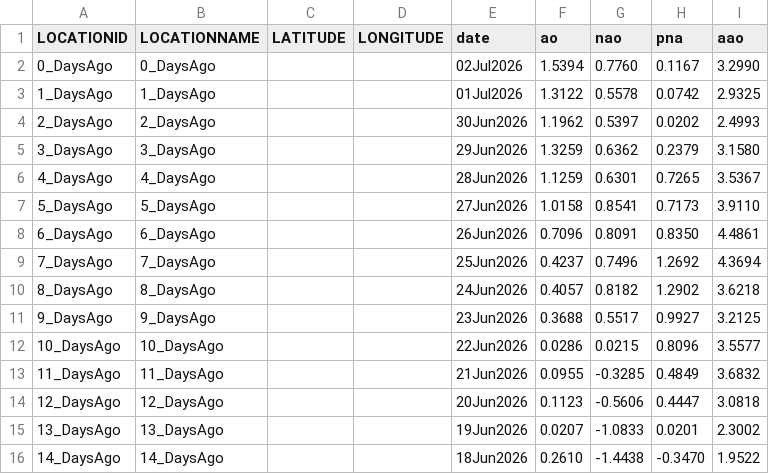
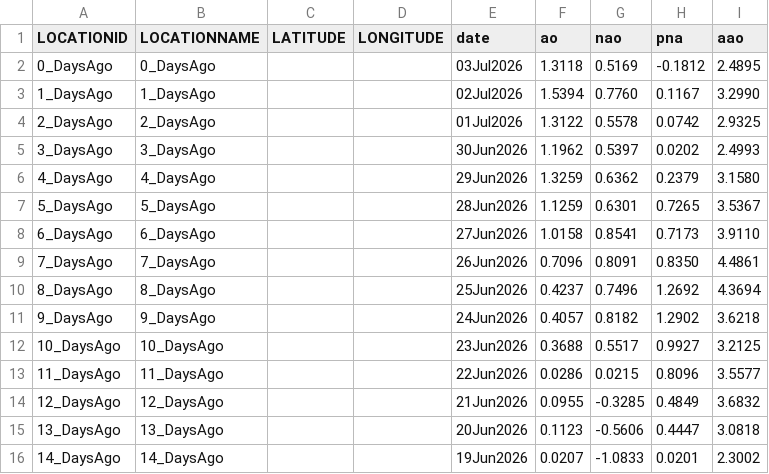
Before and after one commit to theweatherman561/cpcTeleconnectionNavCSV, a CSV file: cpcTeleconnection.csv, drawn as a sheet.

Commit message:
updated files

```diff
--- a/cpcTeleconnection.csv
+++ b/cpcTeleconnection.csv
@@ -1,16 +1,16 @@
 LOCATIONID,LOCATIONNAME,LATITUDE,LONGITUDE,date,ao,nao,pna,aao
-0_DaysAgo,0_DaysAgo,,,02Jul2026,1.5394,0.7760,0.1167,3.2990
-1_DaysAgo,1_DaysAgo,,,01Jul2026,1.3122,0.5578,0.0742,2.9325
-2_DaysAgo,2_DaysAgo,,,30Jun2026,1.1962,0.5397,0.0202,2.4993
-3_DaysAgo,3_DaysAgo,,,29Jun2026,1.3259,0.6362,0.2379,3.1580
-4_DaysAgo,4_DaysAgo,,,28Jun2026,1.1259,0.6301,0.7265,3.5367
-5_DaysAgo,5_DaysAgo,,,27Jun2026,1.0158,0.8541,0.7173,3.9110
-6_DaysAgo,6_DaysAgo,,,26Jun2026,0.7096,0.8091,0.8350,4.4861
-7_DaysAgo,7_DaysAgo,,,25Jun2026,0.4237,0.7496,1.2692,4.3694
-8_DaysAgo,8_DaysAgo,,,24Jun2026,0.4057,0.8182,1.2902,3.6218
-9_DaysAgo,9_DaysAgo,,,23Jun2026,0.3688,0.5517,0.9927,3.2125
-10_DaysAgo,10_DaysAgo,,,22Jun2026,0.0286,0.0215,0.8096,3.5577
-11_DaysAgo,11_DaysAgo,,,21Jun2026,0.0955,-0.3285,0.4849,3.6832
-12_DaysAgo,12_DaysAgo,,,20Jun2026,0.1123,-0.5606,0.4447,3.0818
-13_DaysAgo,13_DaysAgo,,,19Jun2026,0.0207,-1.0833,0.0201,2.3002
-14_DaysAgo,14_DaysAgo,,,18Jun2026,0.2610,-1.4438,-0.3470,1.9522
+0_DaysAgo,0_DaysAgo,,,03Jul2026,1.3118,0.5169,-0.1812,2.4895
+1_DaysAgo,1_DaysAgo,,,02Jul2026,1.5394,0.7760,0.1167,3.2990
+2_DaysAgo,2_DaysAgo,,,01Jul2026,1.3122,0.5578,0.0742,2.9325
+3_DaysAgo,3_DaysAgo,,,30Jun2026,1.1962,0.5397,0.0202,2.4993
+4_DaysAgo,4_DaysAgo,,,29Jun2026,1.3259,0.6362,0.2379,3.1580
+5_DaysAgo,5_DaysAgo,,,28Jun2026,1.1259,0.6301,0.7265,3.5367
+6_DaysAgo,6_DaysAgo,,,27Jun2026,1.0158,0.8541,0.7173,3.9110
+7_DaysAgo,7_DaysAgo,,,26Jun2026,0.7096,0.8091,0.8350,4.4861
+8_DaysAgo,8_DaysAgo,,,25Jun2026,0.4237,0.7496,1.2692,4.3694
+9_DaysAgo,9_DaysAgo,,,24Jun2026,0.4057,0.8182,1.2902,3.6218
+10_DaysAgo,10_DaysAgo,,,23Jun2026,0.3688,0.5517,0.9927,3.2125
+11_DaysAgo,11_DaysAgo,,,22Jun2026,0.0286,0.0215,0.8096,3.5577
+12_DaysAgo,12_DaysAgo,,,21Jun2026,0.0955,-0.3285,0.4849,3.6832
+13_DaysAgo,13_DaysAgo,,,20Jun2026,0.1123,-0.5606,0.4447,3.0818
+14_DaysAgo,14_DaysAgo,,,19Jun2026,0.0207,-1.0833,0.0201,2.3002
```
